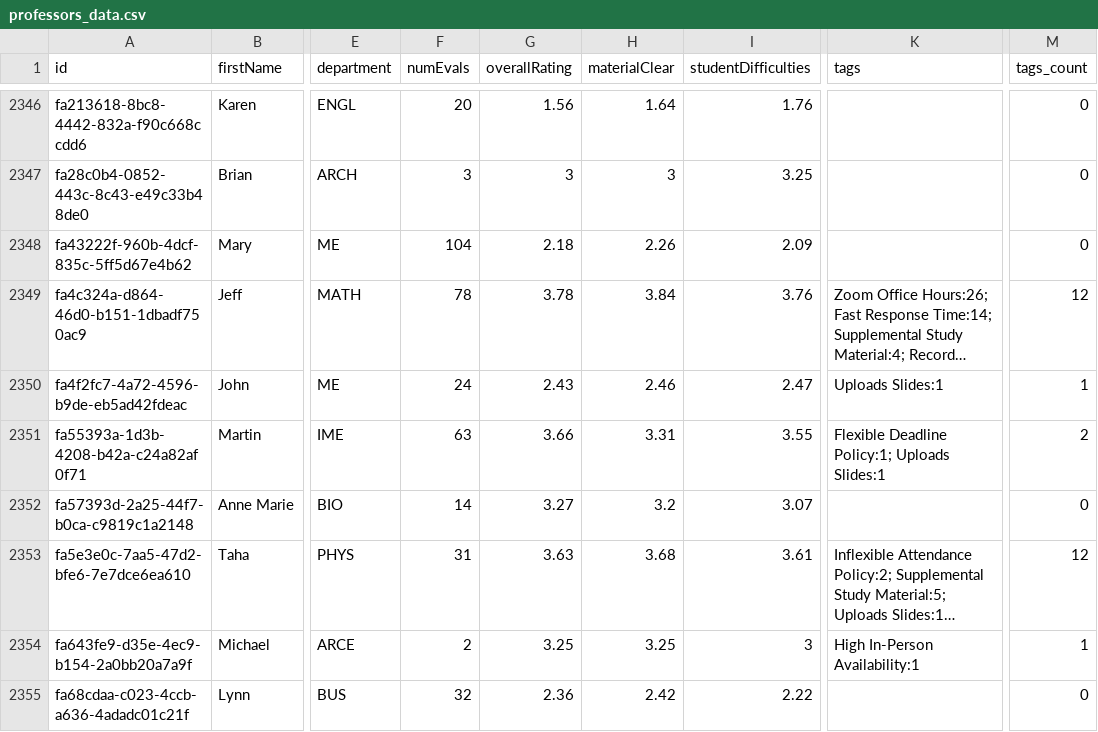
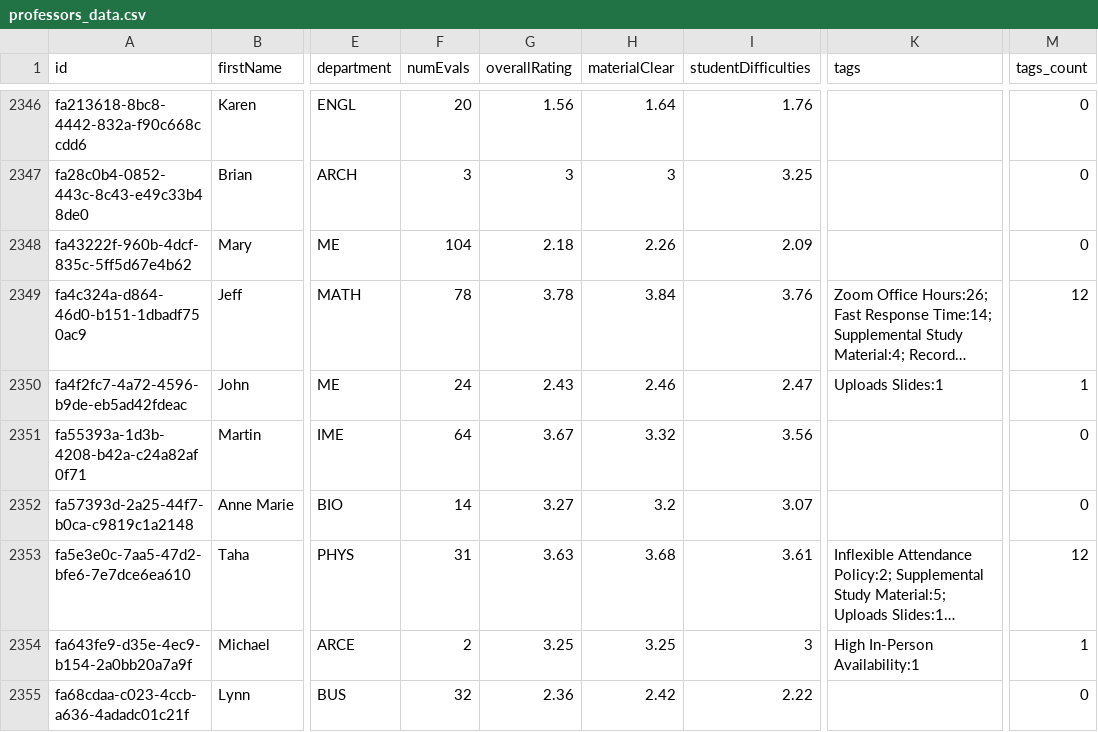
Before and after one commit to sreshtalluri/polyratings-data-collection, a CSV file: data/main/professors_data.csv, drawn as a sheet; only a part is shown, gaps mark what is left out; long unchanged cells end in …; the diff covers the shown part only; the diff names each change by its address in the sheet, - before the commit and + after, or states it on an @@ line.

```diff
--- a/data/main/professors_data.csv
+++ b/data/main/professors_data.csv
-F2351 (numEvals): 63
+F2351 (numEvals): 64
-G2351 (overallRating): 3.66
+G2351 (overallRating): 3.67
-H2351 (materialClear): 3.31
+H2351 (materialClear): 3.32
-I2351 (studentDifficulties): 3.55
+I2351 (studentDifficulties): 3.56
-K2351 (tags): Flexible Deadline Policy:1; Uploads Slides:1
+K2351 (tags): (empty)
-M2351 (tags_count): 2
+M2351 (tags_count): 0
```
Also changed, not shown: 149 edited cells elsewhere in this file, data/main/department_summary.csv, data/main/professor_name_to_id.csv.
